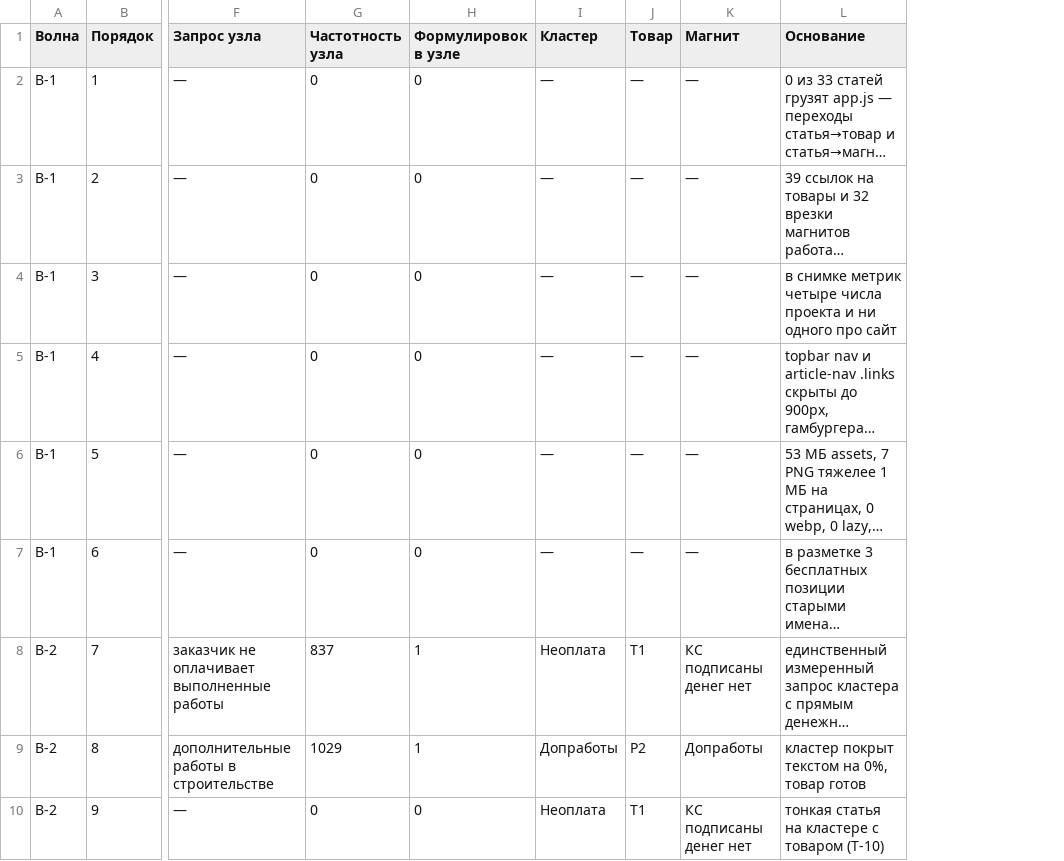
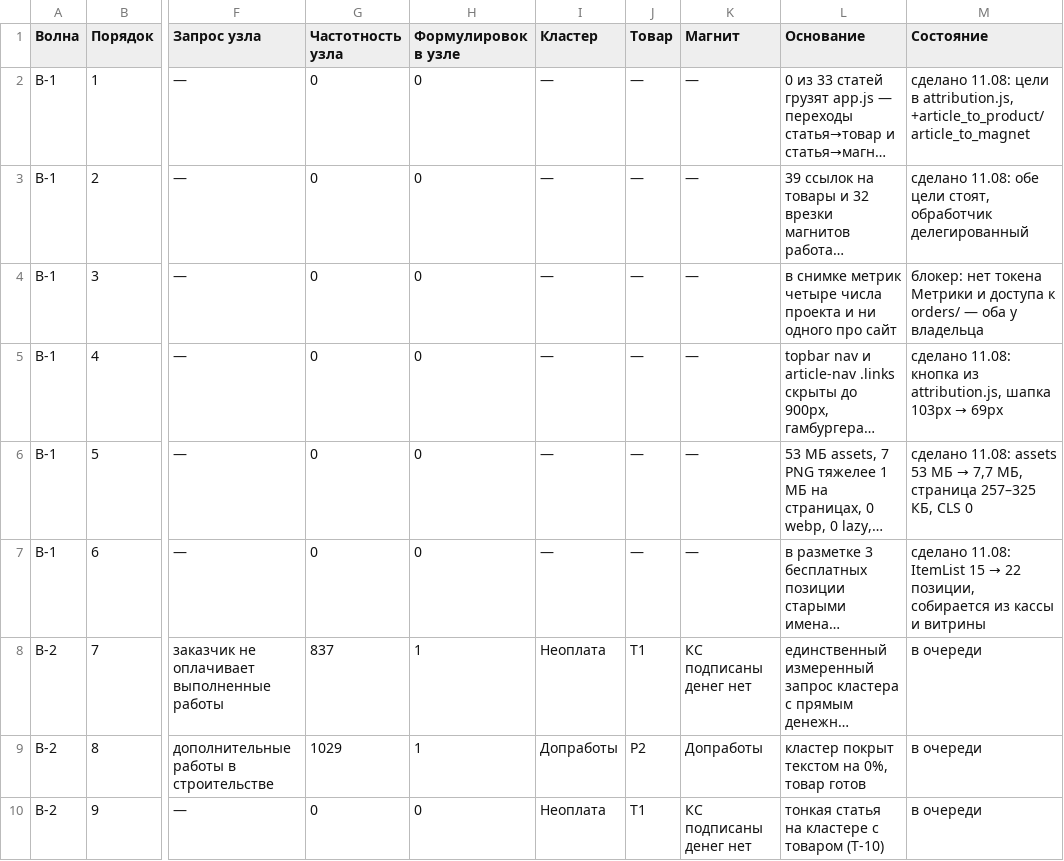
Before and after one commit to pmgpt12-arch/marzhavbetone.ru, a CSV file: content/strategy/content-queue-2026-08.csv, drawn as a sheet; only a part is shown, gaps mark what is left out; long unchanged cells end in …; the diff names each change by its address in the sheet, - before the commit and + after, or states it on an @@ line.

```diff
--- a/content/strategy/content-queue-2026-08.csv
+++ b/content/strategy/content-queue-2026-08.csv
+column M (Состояние), rows 2-10: сделано 11.08: цели в attribution.js, +article_to_product/article_to_magnet | сделано 11.08: обе цели стоят, обработчик делегированный | блокер: нет токена Метрики и доступа к orders/ — оба у владельца | сделано 11.08: кнопка из attribution.js, шапка 103px → 69px | сделано 11.08: assets 53 МБ → 7,7 МБ, страница 257–325 КБ, CLS 0 | сделано 11.08: ItemList 15 → 22 позиции, собирается из кассы и витрины | в очереди | в очереди | в очереди
```
Also changed, not shown: 4 other files.
